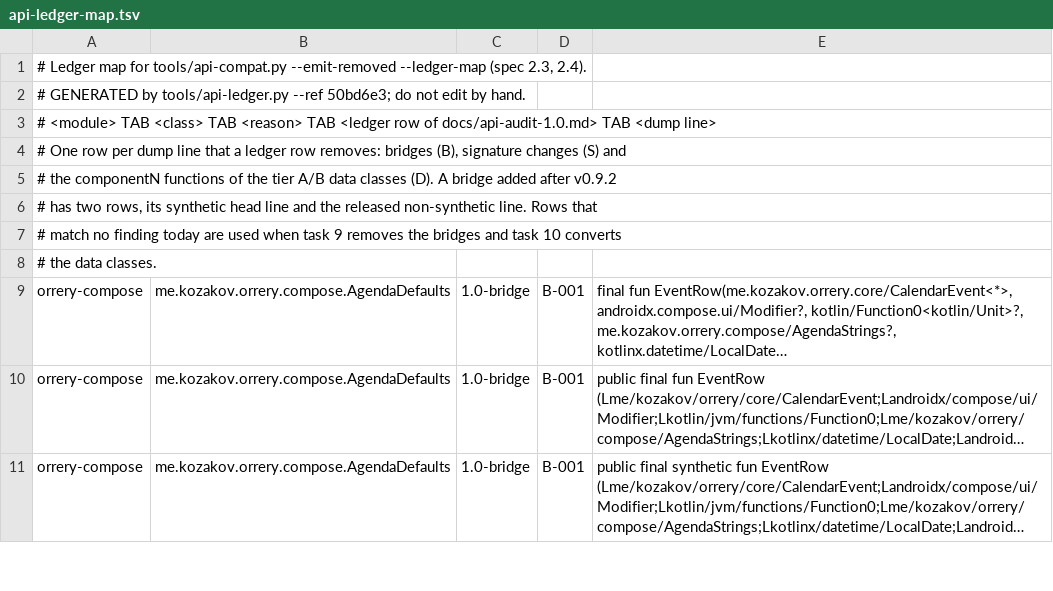
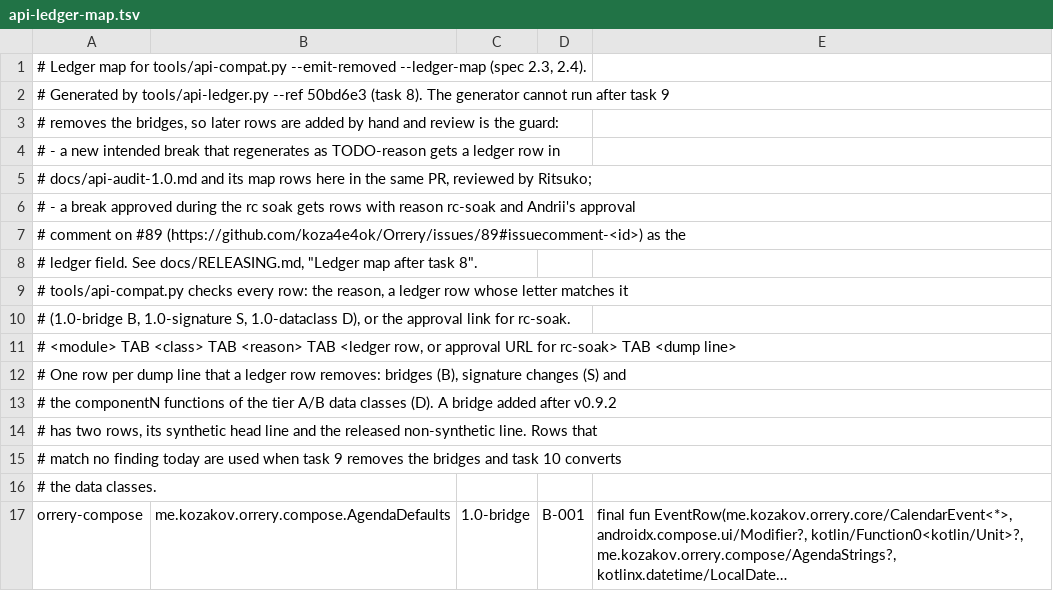
Before and after one commit to koza4e4ok/Orrery, a TSV file: tools/api-ledger-map.tsv, drawn as a sheet; only a part is shown; the shorter side is filled out with more unchanged rows; long unchanged cells end in ….

Commit message:
docs(api): soak rows go in the map, unmapped-finding procedure, map is hand-maintained after task 8 (review is the guard)

```diff
--- a/tools/api-ledger-map.tsv
+++ b/tools/api-ledger-map.tsv
@@ -1,4 +1,12 @@
 # Ledger map for tools/api-compat.py --emit-removed --ledger-map (spec 2.3, 2.4).
-# GENERATED by tools/api-ledger.py --ref 50bd6e3; do not edit by hand.
-# <module> TAB <class> TAB <reason> TAB <ledger row of docs/api-audit-1.0.md> TAB <dump line>
+# Generated by tools/api-ledger.py --ref 50bd6e3 (task 8). The generator cannot run after task 9
+# removes the bridges, so later rows are added by hand and review is the guard:
+# - a new intended break that regenerates as TODO-reason gets a ledger row in
+#   docs/api-audit-1.0.md and its map rows here in the same PR, reviewed by Ritsuko;
+# - a break approved during the rc soak gets rows with reason rc-soak and Andrii's approval
+#   comment on #89 (https://github.com/koza4e4ok/Orrery/issues/89#issuecomment-<id>) as the
+#   ledger field. See docs/RELEASING.md, "Ledger map after task 8".
+# tools/api-compat.py checks every row: the reason, a ledger row whose letter matches it
+# (1.0-bridge B, 1.0-signature S, 1.0-dataclass D), or the approval link for rc-soak.
+# <module> TAB <class> TAB <reason> TAB <ledger row, or approval URL for rc-soak> TAB <dump line>
 # One row per dump line that a ledger row removes: bridges (B), signature changes (S) and
```
Also changed, not shown: 4 other files.
